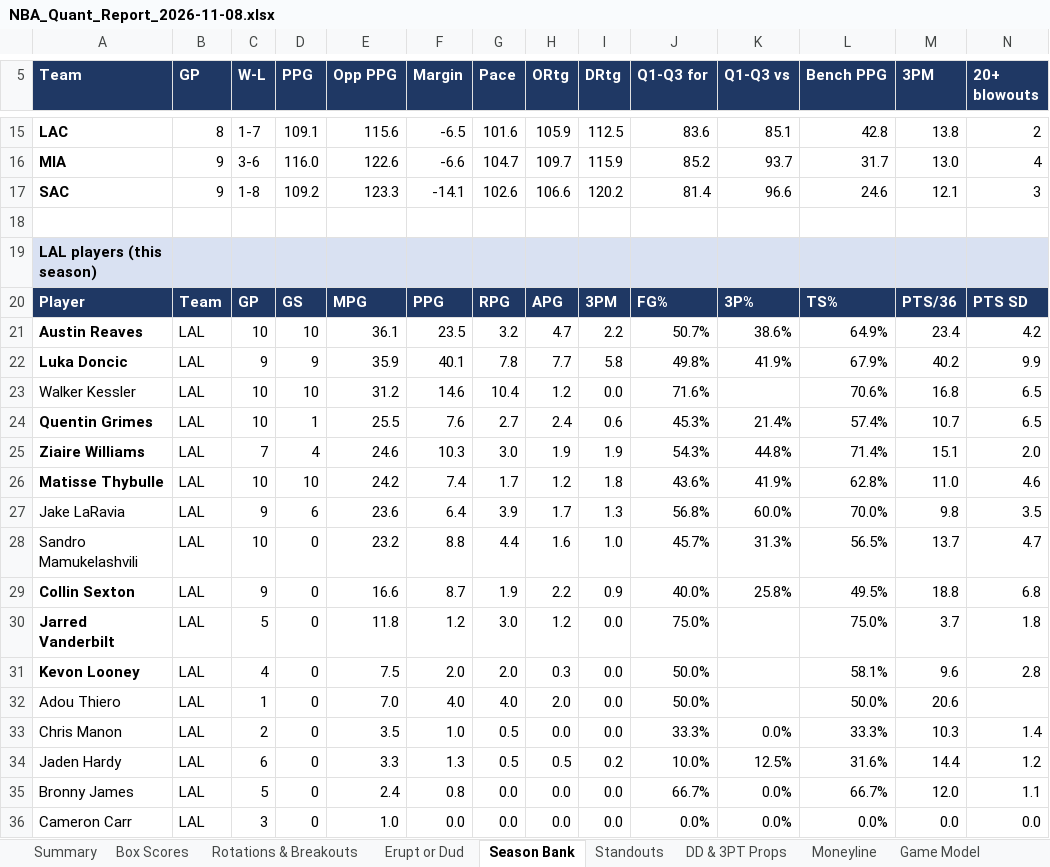
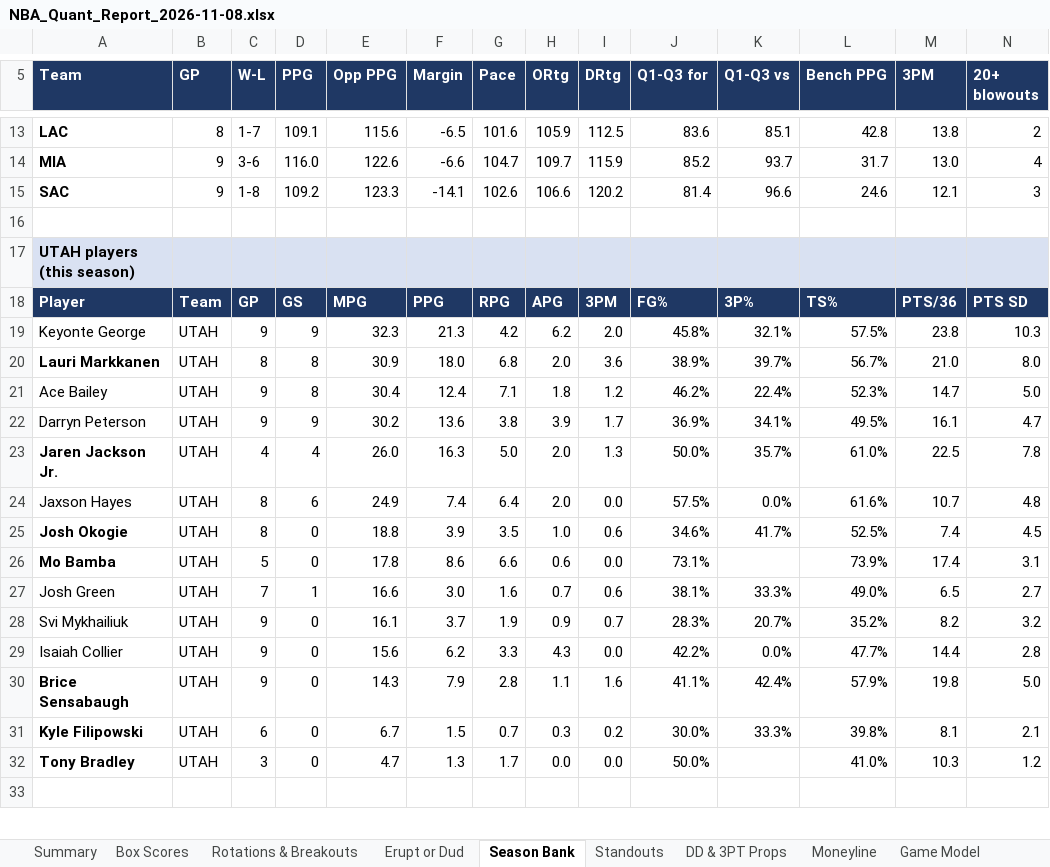
Before and after one commit to HeyShawtty/nba-quant-desk, an Excel workbook: reports/NBA_Quant_Report_2026-11-08.xlsx, sheet Season Bank, drawn as a sheet; only a part is shown, gaps mark what is left out; the shorter side is filled out with more unchanged rows; values as stored, in another font and other column widths than the file's, no borders; rows hold the shown columns only; the diff covers the shown part only; the diff names each change by its address in the sheet, - before the commit and + after, or states it on an @@ line.

```diff
--- a/reports/NBA_Quant_Report_2026-11-08.xlsx (sheet Season Bank)
+++ b/reports/NBA_Quant_Report_2026-11-08.xlsx (sheet Season Bank)
-row 18: (empty)
-row 19: LAL players (this season)
-row 20: Player | Team | GP | GS | MPG | PPG | RPG | APG | 3PM | FG% | 3P% | TS% | PTS/36 | PTS SD
-row 21: Austin Reaves | LAL | 10 | 10 | 36.1 | 23.5 | 3.2 | 4.7 | 2.2 | 50.7% | 38.6% | 64.9% | 23.4 | 4.2
-row 22: Luka Doncic | LAL | 9 | 9 | 35.9 | 40.1 | 7.8 | 7.7 | 5.8 | 49.8% | 41.9% | 67.9% | 40.2 | 9.9
-row 23: Walker Kessler | LAL | 10 | 10 | 31.2 | 14.6 | 10.4 | 1.2 | 0.0 | 71.6% |  | 70.6% | 16.8 | 6.5
-row 24: Quentin Grimes | LAL | 10 | 1 | 25.5 | 7.6 | 2.7 | 2.4 | 0.6 | 45.3% | 21.4% | 57.4% | 10.7 | 6.5
-row 25: Ziaire Williams | LAL | 7 | 4 | 24.6 | 10.3 | 3.0 | 1.9 | 1.9 | 54.3% | 44.8% | 71.4% | 15.1 | 2.0
-row 26: Matisse Thybulle | LAL | 10 | 10 | 24.2 | 7.4 | 1.7 | 1.2 | 1.8 | 43.6% | 41.9% | 62.8% | 11.0 | 4.6
-row 27: Jake LaRavia | LAL | 9 | 6 | 23.6 | 6.4 | 3.9 | 1.7 | 1.3 | 56.8% | 60.0% | 70.0% | 9.8 | 3.5
-row 28: Sandro Mamukelashvili | LAL | 10 | 0 | 23.2 | 8.8 | 4.4 | 1.6 | 1.0 | 45.7% | 31.3% | 56.5% | 13.7 | 4.7
-row 29: Collin Sexton | LAL | 9 | 0 | 16.6 | 8.7 | 1.9 | 2.2 | 0.9 | 40.0% | 25.8% | 49.5% | 18.8 | 6.8
-row 30: Jarred Vanderbilt | LAL | 5 | 0 | 11.8 | 1.2 | 3.0 | 1.2 | 0.0 | 75.0% |  | 75.0% | 3.7 | 1.8
-row 31: Kevon Looney | LAL | 4 | 0 | 7.5 | 2.0 | 2.0 | 0.3 | 0.0 | 50.0% |  | 58.1% | 9.6 | 2.8
-row 32: Adou Thiero | LAL | 1 | 0 | 7.0 | 4.0 | 4.0 | 2.0 | 0.0 | 50.0% |  | 50.0% | 20.6
-row 33: Chris Manon | LAL | 2 | 0 | 3.5 | 1.0 | 0.5 | 0.0 | 0.0 | 33.3% | 0.0% | 33.3% | 10.3 | 1.4
-row 34: Jaden Hardy | LAL | 6 | 0 | 3.3 | 1.3 | 0.5 | 0.5 | 0.2 | 10.0% | 12.5% | 31.6% | 14.4 | 1.2
-row 35: Bronny James | LAL | 5 | 0 | 2.4 | 0.8 | 0.0 | 0.0 | 0.0 | 66.7% | 0.0% | 66.7% | 12.0 | 1.1
-row 36: Cameron Carr | LAL | 3 | 0 | 1.0 | 0.0 | 0.0 | 0.0 | 0.0 | 0.0% | 0.0% | 0.0% | 0.0 | 0.0
```
Also changed, not shown: 23 removed rows elsewhere in this sheet, sheet Player Thresholds, sheet Player Distributions, sheet Rotations & Breakouts, sheet Box Scores, sheet Minutes & Injuries, sheet SGP & Boost, 11 more sheets, formulas that keep their value, reports/Data_Bank_2026-27.xlsx, 8 other files.
